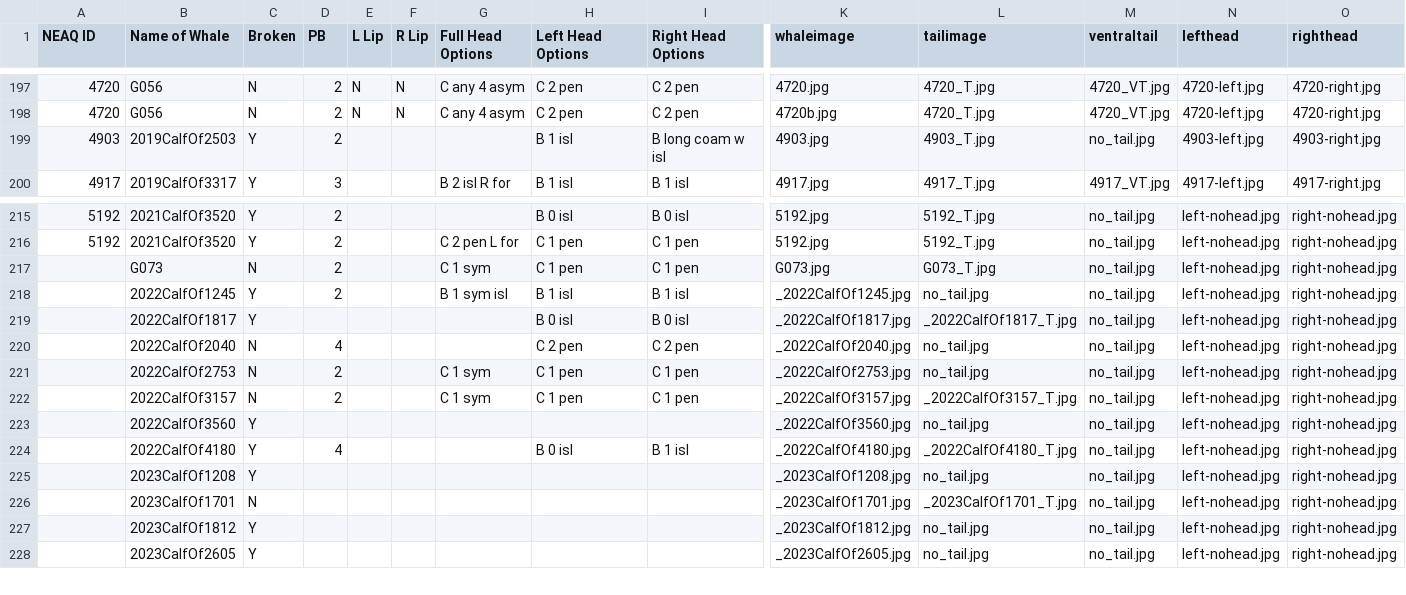
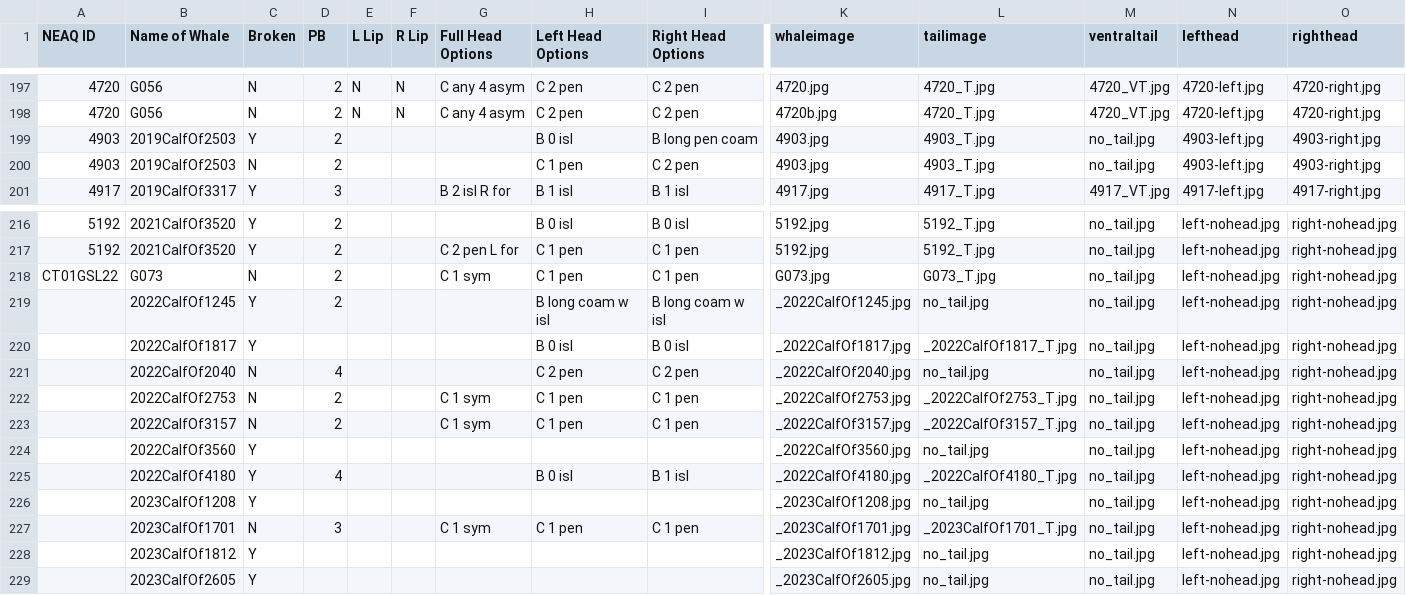
Before and after one commit to lizthompson07/DFO_IDapp, a CSV file: coding.csv, drawn as a sheet; only a part is shown, gaps mark what is left out; addresses are those after the commit; rows hold the shown columns only; the diff names each change by its address in the sheet, - before the commit and + after, or states it on an @@ line.

```diff
--- a/coding.csv
+++ b/coding.csv
-H199 (Left Head Options): B 1 isl
+H199 (Left Head Options): B 0 isl
-I199 (Right Head Options): B long coam w isl
+I199 (Right Head Options): B long pen coam
+row 200: 4903 | 2019CalfOf2503 | N | 2 |  |  |  | C 1 pen | C 2 pen | 4903.jpg | 4903_T.jpg | no_tail.jpg | 4903-left.jpg | 4903-right.jpg
-A218 (NEAQ ID): (empty)
+A218 (NEAQ ID): CT01GSL22
-G219 (Full Head Options): B 1 sym isl
+G219 (Full Head Options): (empty)
-H219 (Left Head Options): B 1 isl
+H219 (Left Head Options): B long coam w isl
-I219 (Right Head Options): B 1 isl
+I219 (Right Head Options): B long coam w isl
-L222 (tailimage): no_tail.jpg
+L222 (tailimage): _2022CalfOf2753_T.jpg
-D227 (PB): (empty)
+D227 (PB): 3
-G227 (Full Head Options): (empty)
+G227 (Full Head Options): C 1 sym
-H227 (Left Head Options): (empty)
+H227 (Left Head Options): C 1 pen
-I227 (Right Head Options): (empty)
+I227 (Right Head Options): C 1 pen
```
Also changed, not shown: 2 other files.
